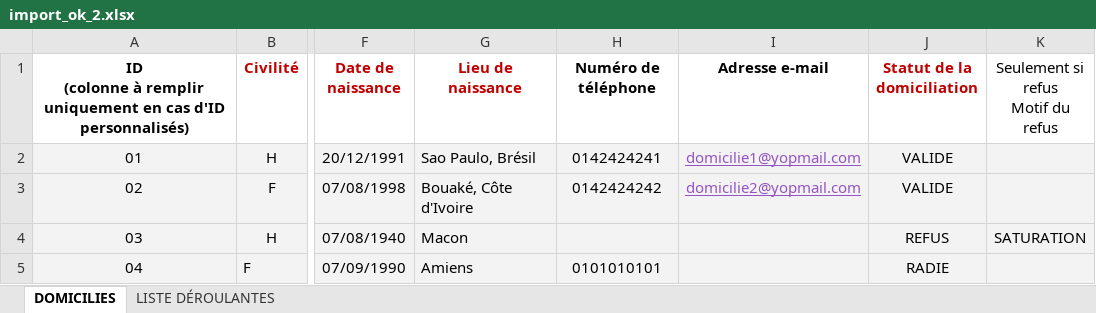
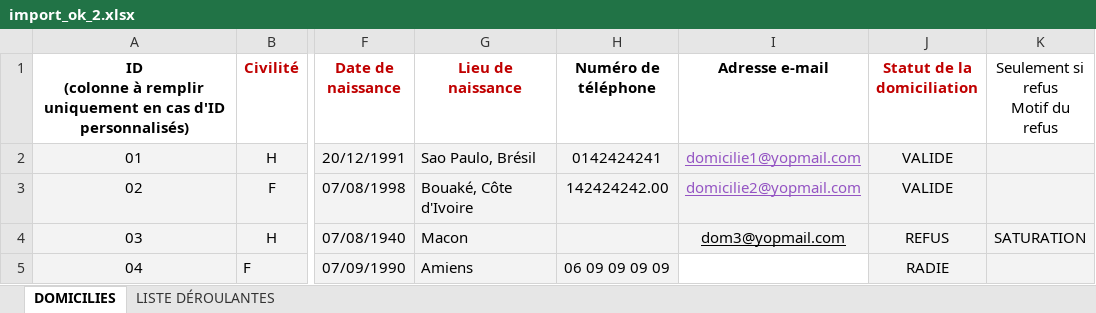
Before and after one commit to SocialGouv/domifa, an Excel workbook: packages/backend/src/_static/usagers-import-test/import_ok_2.xlsx, sheet DOMICILIES, drawn as a sheet; only a part is shown, gaps mark what is left out; values as stored, in another font and other column widths than the file's, no borders; table styles not drawn; the diff names each change by its address in the sheet, - before the commit and + after, or states it on an @@ line.

Commit message:
fix(import): prise en charge des numéros de téléphone fix(manage): correction de l'animation

```diff
--- a/packages/backend/src/_static/usagers-import-test/import_ok_2.xlsx (sheet DOMICILIES)
+++ b/packages/backend/src/_static/usagers-import-test/import_ok_2.xlsx (sheet DOMICILIES)
-H3 (Numéro de téléphone): 0142424242
+H3 (Numéro de téléphone): 142424242.00
-I4 (Adresse e-mail): (empty)
+I4 (Adresse e-mail): dom3@yopmail.com
-H5 (Numéro de téléphone): 0101010101
+H5 (Numéro de téléphone): 06 09 09 09 09
-I5 fill: #F3F3F3
+I5 fill: none
```
Also changed, not shown: 9 other files.
